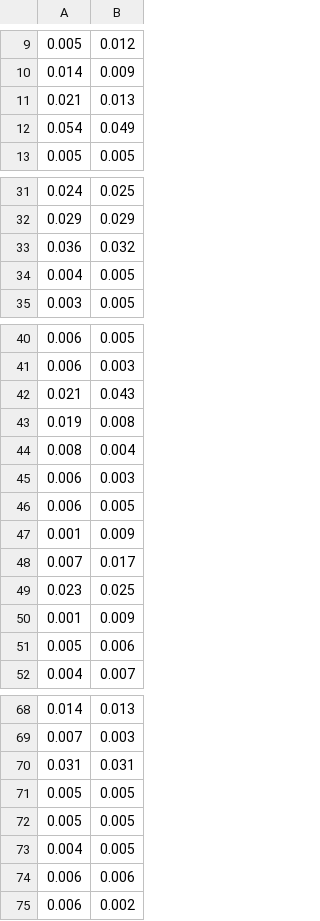
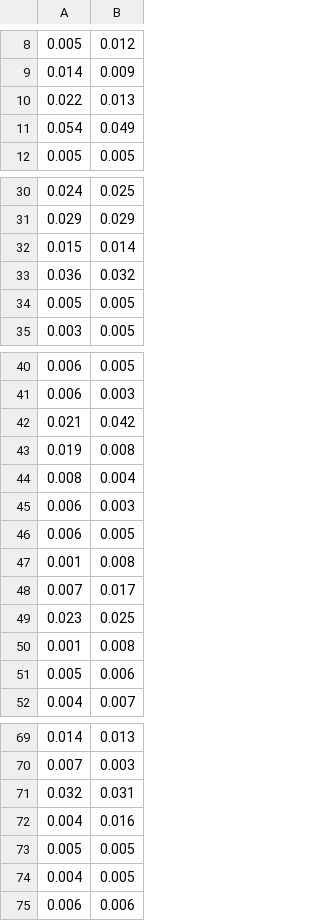
Before and after one commit to manan-competitions/NEC-hackathon, a CSV file: data/weekday_node_probs.csv, drawn as a sheet; only a part is shown, gaps mark what is left out; the diff covers the shown part only.

```diff
--- a/data/weekday_node_probs.csv
+++ b/data/weekday_node_probs.csv
@@ -10,3 +9,3 @@
 0.014,0.009
-0.021,0.013
+0.022,0.013
 0.054,0.049
@@ -32,4 +31,5 @@
 0.029,0.029
+0.015,0.014
 0.036,0.032
-0.004,0.005
+0.005,0.005
 0.003,0.005
@@ -41,3 +41,3 @@
 0.006,0.003
-0.021,0.043
+0.021,0.042
 0.019,0.008
@@ -46,6 +46,6 @@
 0.006,0.005
-0.001,0.009
+0.001,0.008
 0.007,0.017
 0.023,0.025
-0.001,0.009
+0.001,0.008
 0.005,0.006
@@ -69,4 +70,4 @@
 0.007,0.003
-0.031,0.031
-0.005,0.005
+0.032,0.031
+0.004,0.016
 0.005,0.005
@@ -74,2 +75 @@
 0.006,0.006
-0.006,0.002
```
Also changed, not shown: 1 moved row and 1 edited cell elsewhere in this file, data/saturday_final_full_graph.csv, data/saturday_node_probs.csv, 17 other files.
